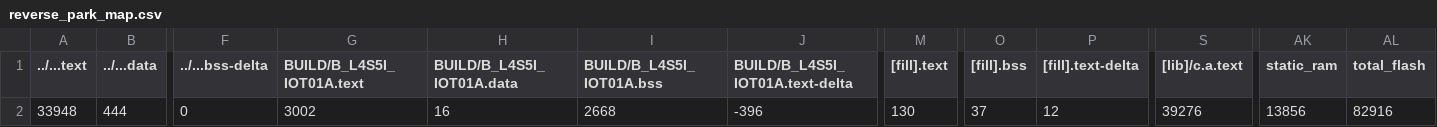
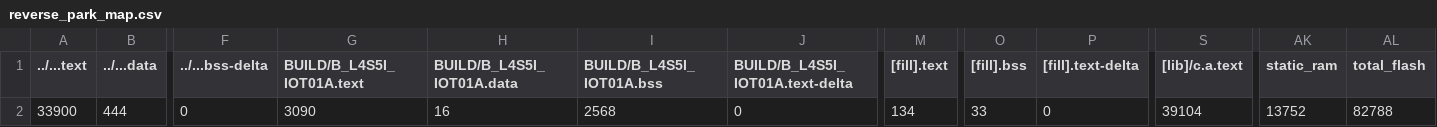
Before and after one commit to mark0425luke/mbed_again, a CSV file: hw/hw4/reverse_park/BUILD/B_L4S5I_IOT01A/GCC_ARM/reverse_park_map.csv, drawn as a sheet; only a part is shown, gaps mark what is left out; the diff names each change by its address in the sheet, - before the commit and + after, or states it on an @@ line.

```diff
--- a/hw/hw4/reverse_park/BUILD/B_L4S5I_IOT01A/GCC_ARM/reverse_park_map.csv
+++ b/hw/hw4/reverse_park/BUILD/B_L4S5I_IOT01A/GCC_ARM/reverse_park_map.csv
-A2 (../...text): 33948
+A2 (../...text): 33900
-G2 (BUILD/B_L4S5I_IOT01A.text): 3002
+G2 (BUILD/B_L4S5I_IOT01A.text): 3090
-I2 (BUILD/B_L4S5I_IOT01A.bss): 2668
+I2 (BUILD/B_L4S5I_IOT01A.bss): 2568
-J2 (BUILD/B_L4S5I_IOT01A.text-delta): -396
+J2 (BUILD/B_L4S5I_IOT01A.text-delta): 0
-M2 ([fill].text): 130
+M2 ([fill].text): 134
-O2 ([fill].bss): 37
+O2 ([fill].bss): 33
-P2 ([fill].text-delta): 12
+P2 ([fill].text-delta): 0
-S2 ([lib]/c.a.text): 39276
+S2 ([lib]/c.a.text): 39104
-AK2 (static_ram): 13856
+AK2 (static_ram): 13752
-AL2 (total_flash): 82916
+AL2 (total_flash): 82788
```
Also changed, not shown: hw/hw4/line_follow/BUILD/B_L4S5I_IOT01A/GCC_ARM/line_follow_map.csv, hw/hw4/position_calib/BUILD/B_L4S5I_IOT01A/GCC_ARM/position_calib_map.csv, 35 other files.
